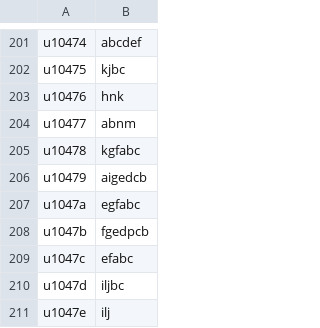
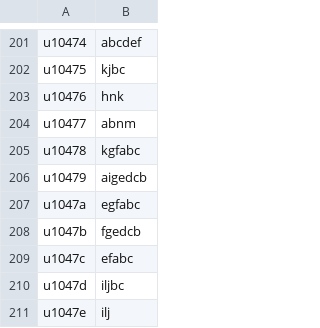
Before and after one commit to FriedOrange/Quixotic-font, a CSV file: source/14.csv, drawn as a sheet; only a part is shown, gaps mark what is left out.

Commit message:
Fix segment definitions

```diff
--- a/source/14.csv
+++ b/source/14.csv
@@ -207,3 +207,3 @@ u10479,aigedcb
 u1047a,egfabc
-u1047b,fgedpcb
+u1047b,fgedcb
 u1047c,efabc
```
